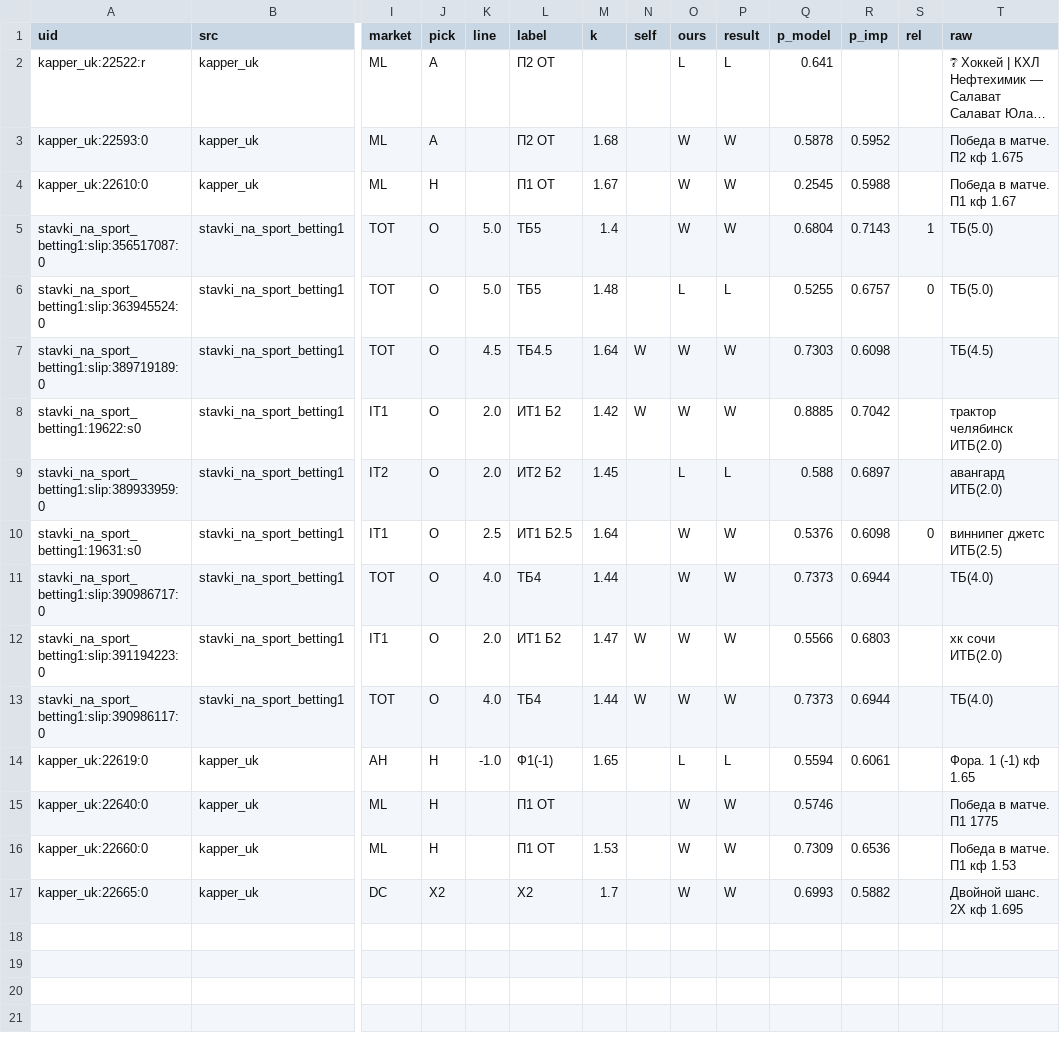
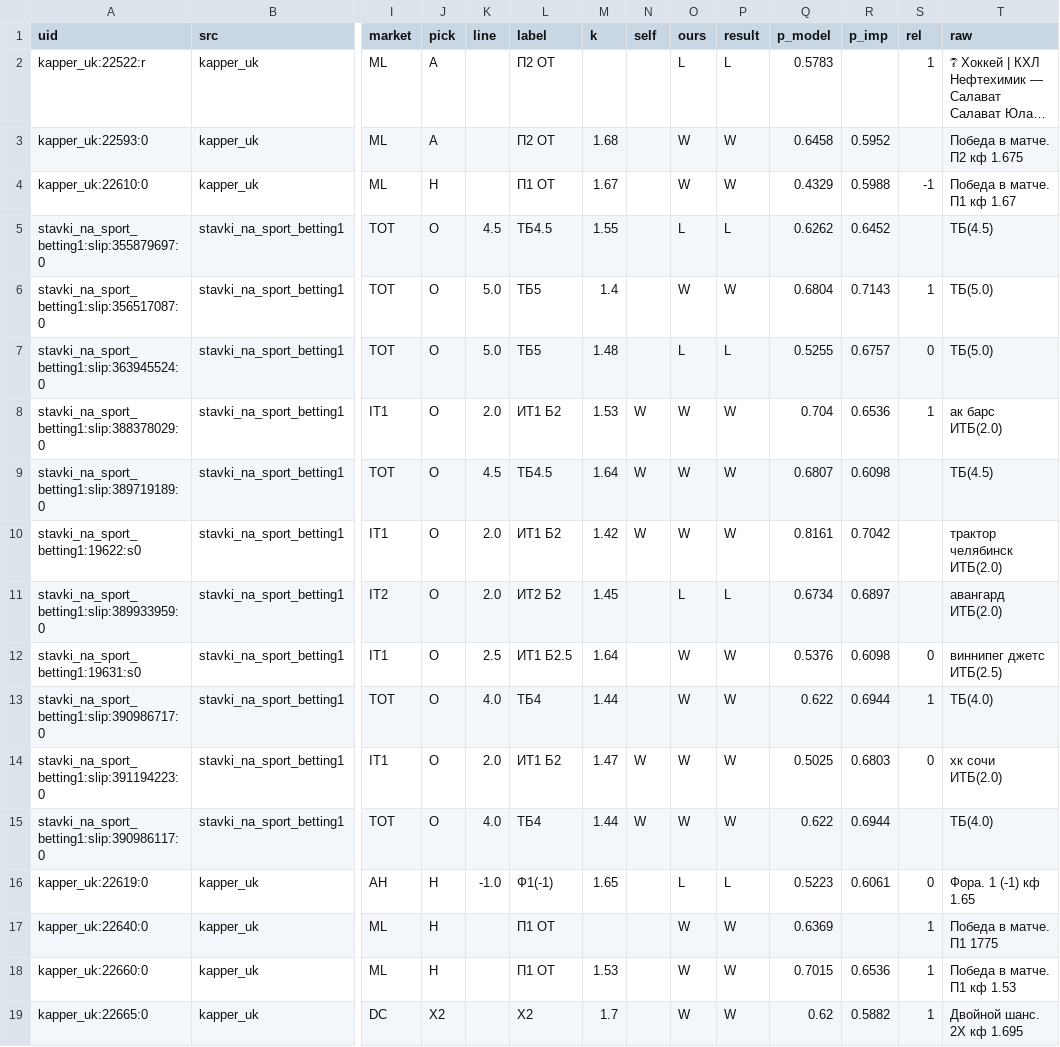
Before and after one commit to vassoffat-cell/tennisbot, a CSV file: hockey/data/tips.csv, drawn as a sheet; only a part is shown, gaps mark what is left out; long unchanged cells end in …; addresses are those after the commit; rows hold the shown columns only; the diff names each change by its address in the sheet, - before the commit and + after, or states it on an @@ line.

Commit message:
Data update 2026-11-19

```diff
--- a/hockey/data/tips.csv
+++ b/hockey/data/tips.csv
-Q2 (p_model): 0.641
+Q2 (p_model): 0.5783
-S2 (rel): (empty)
+S2 (rel): 1
-Q3 (p_model): 0.5878
+Q3 (p_model): 0.6458
-Q4 (p_model): 0.2545
+Q4 (p_model): 0.4329
-S4 (rel): (empty)
+S4 (rel): -1
+row 5: stavki_na_sport_betting1:slip:355879697:0 | stavki_na_sport_betting1 | TOT | O | 4.5 | ТБ4.5 | 1.55 |  | L | L | 0.6262 | 0.6452 |  | ТБ(4.5)
+row 8: stavki_na_sport_betting1:slip:388378029:0 | stavki_na_sport_betting1 | IT1 | O | 2.0 | ИТ1 Б2 | 1.53 | W | W | W | 0.704 | 0.6536 | 1 | ак барс ИТБ(2.0)
-Q9 (p_model): 0.7303
+Q9 (p_model): 0.6807
-Q10 (p_model): 0.8885
+Q10 (p_model): 0.8161
-Q11 (p_model): 0.588
+Q11 (p_model): 0.6734
-Q13 (p_model): 0.7373
+Q13 (p_model): 0.622
-S13 (rel): (empty)
+S13 (rel): 1
-Q14 (p_model): 0.5566
+Q14 (p_model): 0.5025
-S14 (rel): (empty)
+S14 (rel): 0
-Q15 (p_model): 0.7373
+Q15 (p_model): 0.622
-Q16 (p_model): 0.5594
+Q16 (p_model): 0.5223
-S16 (rel): (empty)
+S16 (rel): 0
-Q17 (p_model): 0.5746
+Q17 (p_model): 0.6369
-S17:S19 (rel): (empty)
+S17:S19 (rel): 1
-Q18 (p_model): 0.7309
+Q18 (p_model): 0.7015
-Q19 (p_model): 0.6993
+Q19 (p_model): 0.62
```
Also changed, not shown: hockey/data/seal/hockey_2026-11-18.csv, 7 other files.
